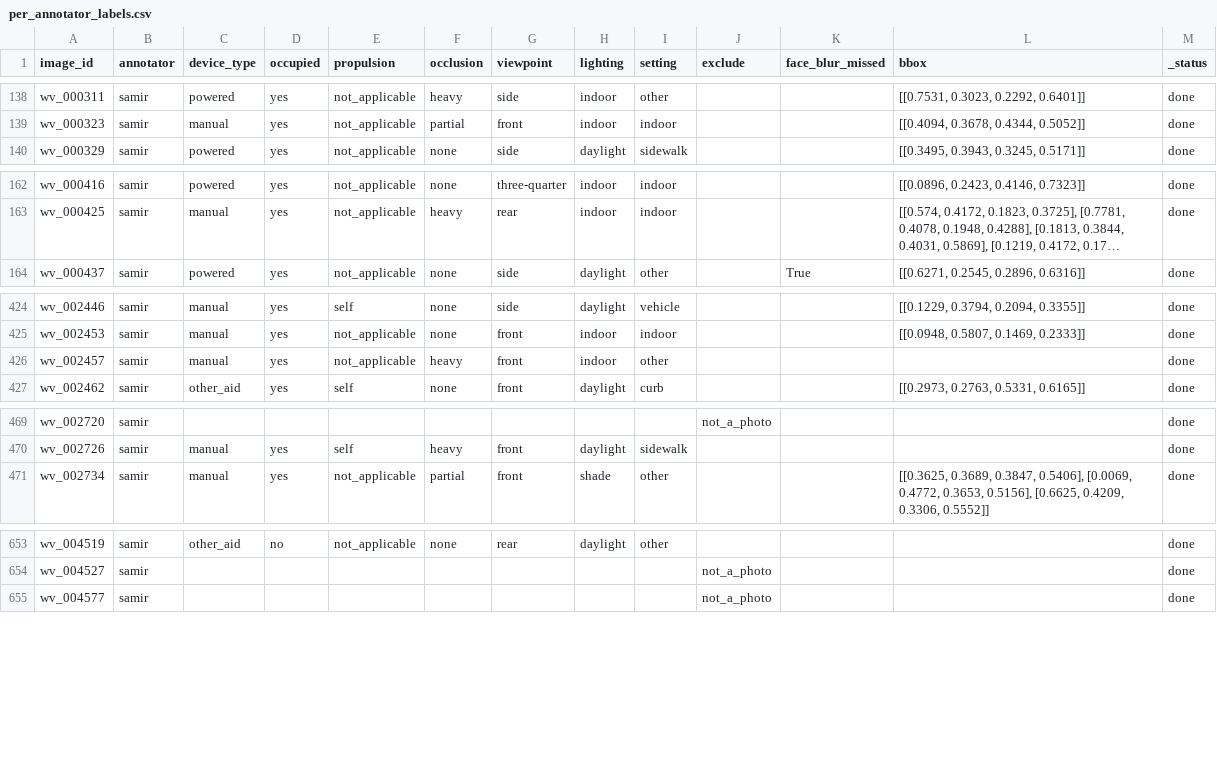
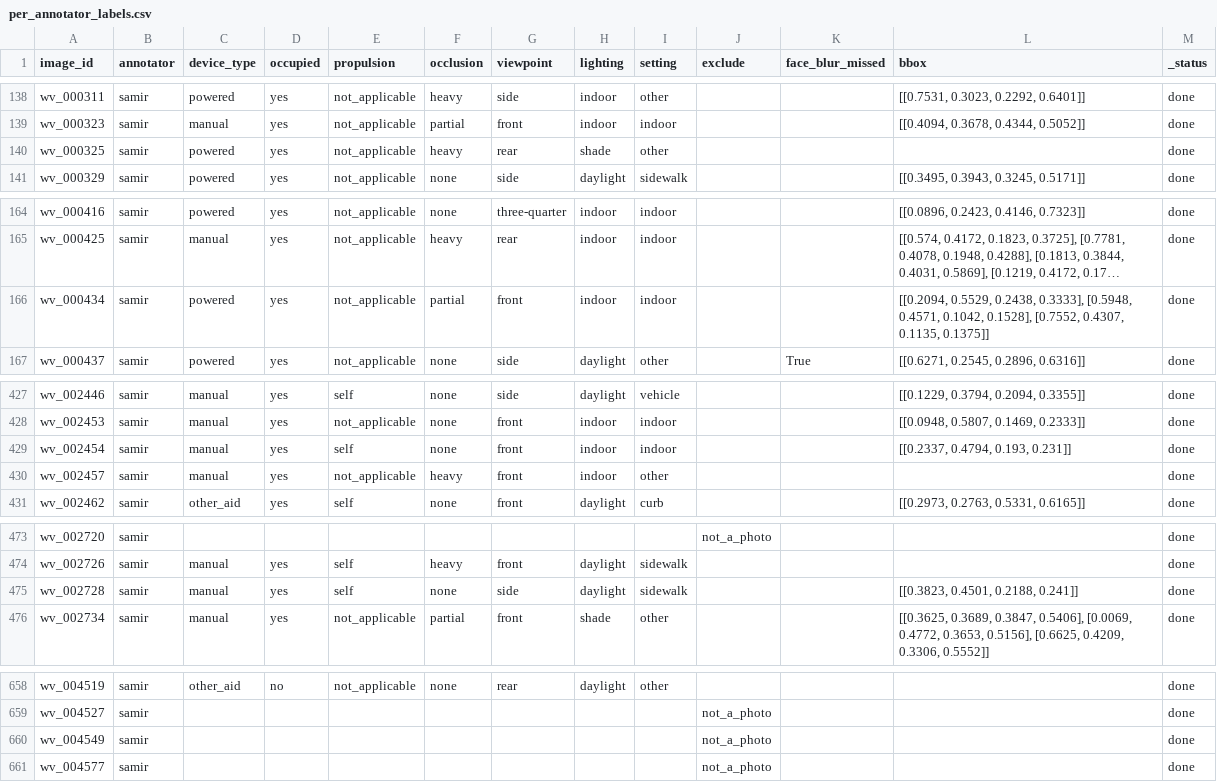
Before and after one commit to Mi3-Lab/MAID, a CSV file: derived/per_annotator_labels.csv, drawn as a sheet; only a part is shown, gaps mark what is left out; long unchanged cells end in …; the diff covers the shown part only; the diff names each change by its address in the sheet, - before the commit and + after, or states it on an @@ line.

```diff
--- a/derived/per_annotator_labels.csv
+++ b/derived/per_annotator_labels.csv
+row 140: wv_000325 | samir | powered | yes | not_applicable | heavy | rear | shade | other |  |  |  | done
+row 166: wv_000434 | samir | powered | yes | not_applicable | partial | front | indoor | indoor |  |  | [[0.2094, 0.5529, 0.2438, 0.3333], [0.5948, 0.4571, 0.1042, 0.1528], [0.7552, 0.4307, 0.1135, 0.1375]] | done
+row 429: wv_002454 | samir | manual | yes | self | none | front | indoor | indoor |  |  | [[0.2337, 0.4794, 0.193, 0.231]] | done
+row 475: wv_002728 | samir | manual | yes | self | none | side | daylight | sidewalk |  |  | [[0.3823, 0.4501, 0.2188, 0.241]] | done
+row 660: wv_004549 | samir |  |  |  |  |  |  |  | not_a_photo |  |  | done
```
Also changed, not shown: 6 added rows and 2 edited cells elsewhere in this file, derived/labels.csv, 5 other files.
